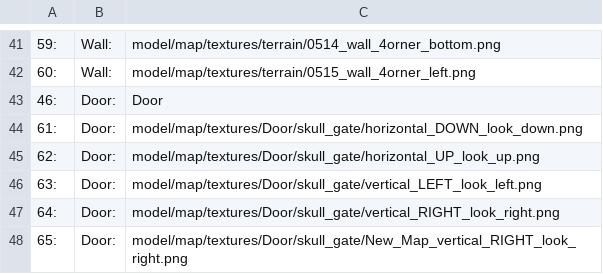
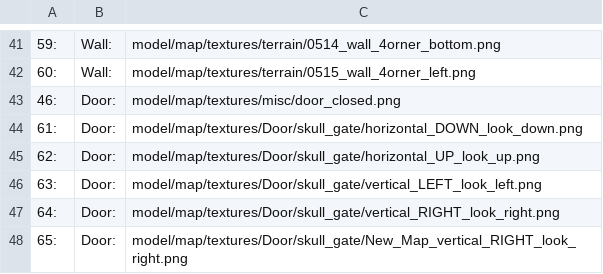
Before and after one commit to benedekhalaj/pygame-roguelike, a CSV file: model/map/map_file/map_description.csv, drawn as a sheet; only a part is shown, gaps mark what is left out.

Commit message:
Map Description: Add door texture file path

```diff
--- a/model/map/map_file/map_description.csv
+++ b/model/map/map_file/map_description.csv
@@ -42,3 +42,3 @@
 60:	Wall:	model/map/textures/terrain/0515_wall_4orner_left.png
-46:	Door:	Door
+46:	Door:	model/map/textures/misc/door_closed.png
 61:	Door:	model/map/textures/Door/skull_gate/horizontal_DOWN_look_down.png
```
Also changed, not shown: model/map/map_file/level_1/level_1.csv, 1 other file.
